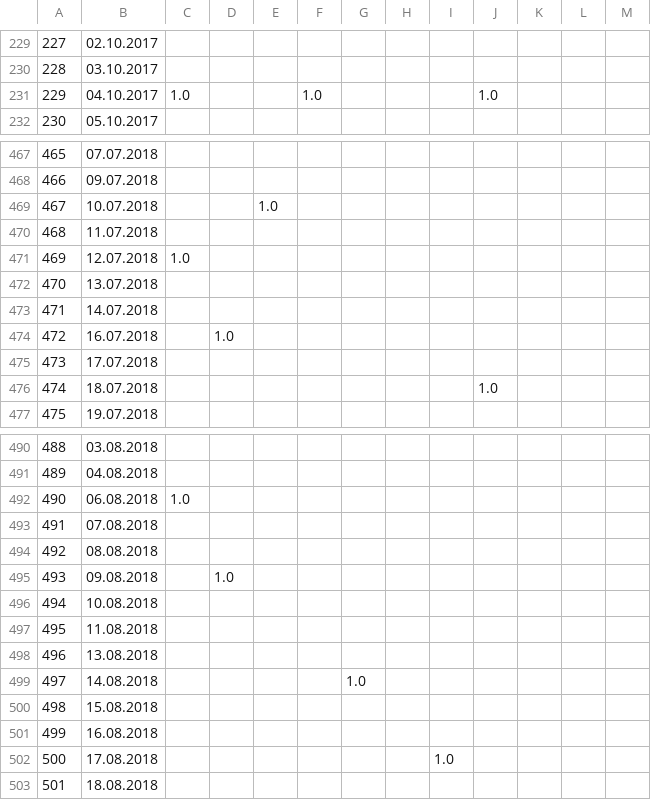
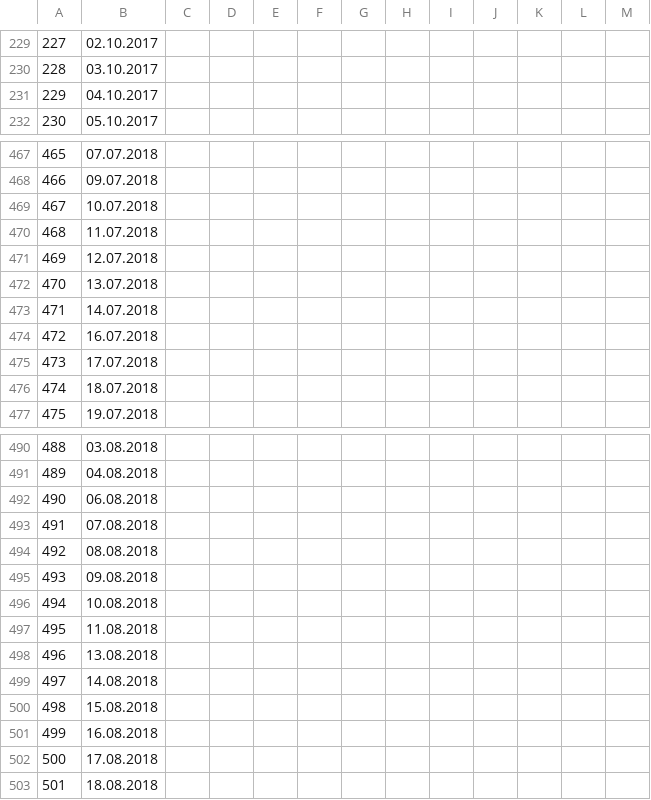
Before and after one commit to cmccann96/Navigating-Volatility, a CSV file: Results/method_losses(2, 4, 5, 6, 10).csv, drawn as a sheet; only a part is shown, gaps mark what is left out; the diff covers the shown part only.

```diff
--- a/Results/method_losses(2, 4, 5, 6, 10).csv
+++ b/Results/method_losses(2, 4, 5, 6, 10).csv
@@ -230,3 +230,3 @@
 228,03.10.2017,,,,,,,,,,,
-229,04.10.2017,1.0,,,1.0,,,,1.0,,,
+229,04.10.2017,,,,,,,,,,,
 230,05.10.2017,,,,,,,,,,,
@@ -468,10 +468,10 @@
 466,09.07.2018,,,,,,,,,,,
-467,10.07.2018,,,1.0,,,,,,,,
+467,10.07.2018,,,,,,,,,,,
 468,11.07.2018,,,,,,,,,,,
-469,12.07.2018,1.0,,,,,,,,,,
+469,12.07.2018,,,,,,,,,,,
 470,13.07.2018,,,,,,,,,,,
 471,14.07.2018,,,,,,,,,,,
-472,16.07.2018,,1.0,,,,,,,,,
+472,16.07.2018,,,,,,,,,,,
 473,17.07.2018,,,,,,,,,,,
-474,18.07.2018,,,,,,,,1.0,,,
+474,18.07.2018,,,,,,,,,,,
 475,19.07.2018,,,,,,,,,,,
@@ -491,6 +491,6 @@
 489,04.08.2018,,,,,,,,,,,
-490,06.08.2018,1.0,,,,,,,,,,
+490,06.08.2018,,,,,,,,,,,
 491,07.08.2018,,,,,,,,,,,
 492,08.08.2018,,,,,,,,,,,
-493,09.08.2018,,1.0,,,,,,,,,
+493,09.08.2018,,,,,,,,,,,
 494,10.08.2018,,,,,,,,,,,
@@ -498,6 +498,6 @@
 496,13.08.2018,,,,,,,,,,,
-497,14.08.2018,,,,,1.0,,,,,,
+497,14.08.2018,,,,,,,,,,,
 498,15.08.2018,,,,,,,,,,,
 499,16.08.2018,,,,,,,,,,,
-500,17.08.2018,,,,,,,1.0,,,,
+500,17.08.2018,,,,,,,,,,,
 501,18.08.2018,,,,,,,,,,,
```
Also changed, not shown: 81 edited cells elsewhere in this file, 1 other file.
